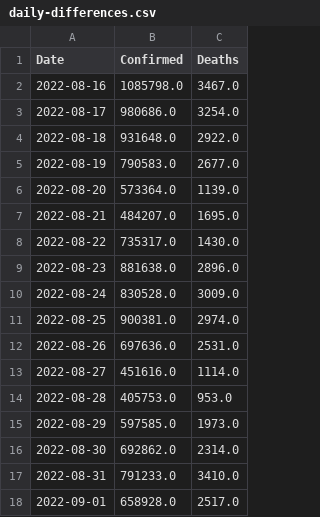
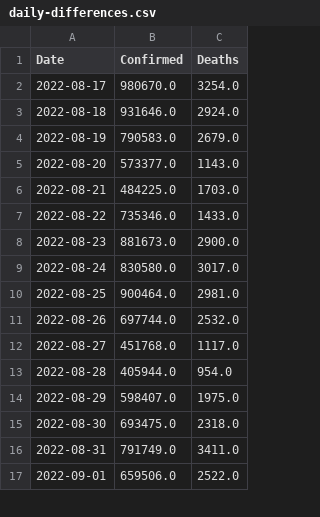
Before and after one commit to Tim-Abwao/covid19-global-dashboard, a CSV file: covid-19-data/daily-differences.csv, drawn as a sheet; only a part is shown; the diff covers the shown part only.

```diff
--- a/covid-19-data/daily-differences.csv
+++ b/covid-19-data/daily-differences.csv
@@ -1,18 +1,17 @@
 Date,Confirmed,Deaths
-2022-08-16,1085798.0,3467.0
-2022-08-17,980686.0,3254.0
-2022-08-18,931648.0,2922.0
-2022-08-19,790583.0,2677.0
-2022-08-20,573364.0,1139.0
-2022-08-21,484207.0,1695.0
-2022-08-22,735317.0,1430.0
-2022-08-23,881638.0,2896.0
-2022-08-24,830528.0,3009.0
-2022-08-25,900381.0,2974.0
-2022-08-26,697636.0,2531.0
-2022-08-27,451616.0,1114.0
-2022-08-28,405753.0,953.0
-2022-08-29,597585.0,1973.0
-2022-08-30,692862.0,2314.0
-2022-08-31,791233.0,3410.0
-2022-09-01,658928.0,2517.0
+2022-08-17,980670.0,3254.0
+2022-08-18,931646.0,2924.0
+2022-08-19,790583.0,2679.0
+2022-08-20,573377.0,1143.0
+2022-08-21,484225.0,1703.0
+2022-08-22,735346.0,1433.0
+2022-08-23,881673.0,2900.0
+2022-08-24,830580.0,3017.0
+2022-08-25,900464.0,2981.0
+2022-08-26,697744.0,2532.0
+2022-08-27,451768.0,1117.0
+2022-08-28,405944.0,954.0
+2022-08-29,598407.0,1975.0
+2022-08-30,693475.0,2318.0
+2022-08-31,791749.0,3411.0
+2022-09-01,659506.0,2522.0
```
Also changed, not shown: 1 added row and 17 edited cells elsewhere in this file, covid-19-data/latest-data.csv, covid-19-data/time-series-data.csv.
